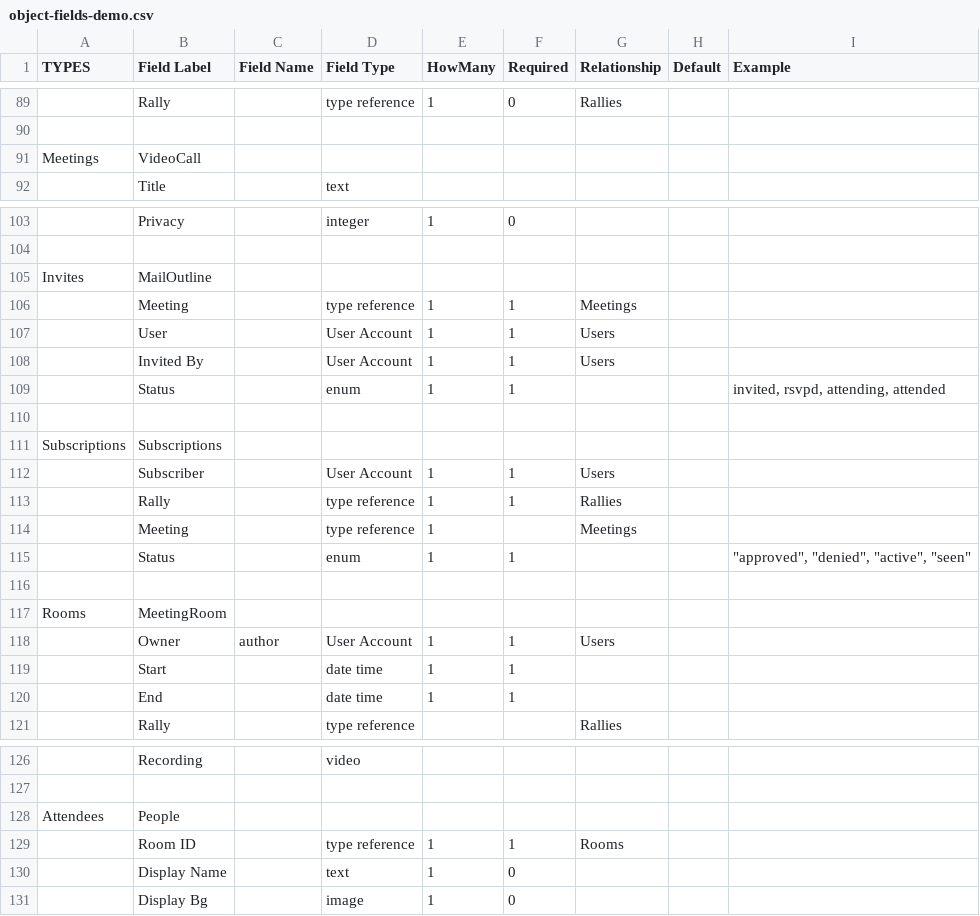
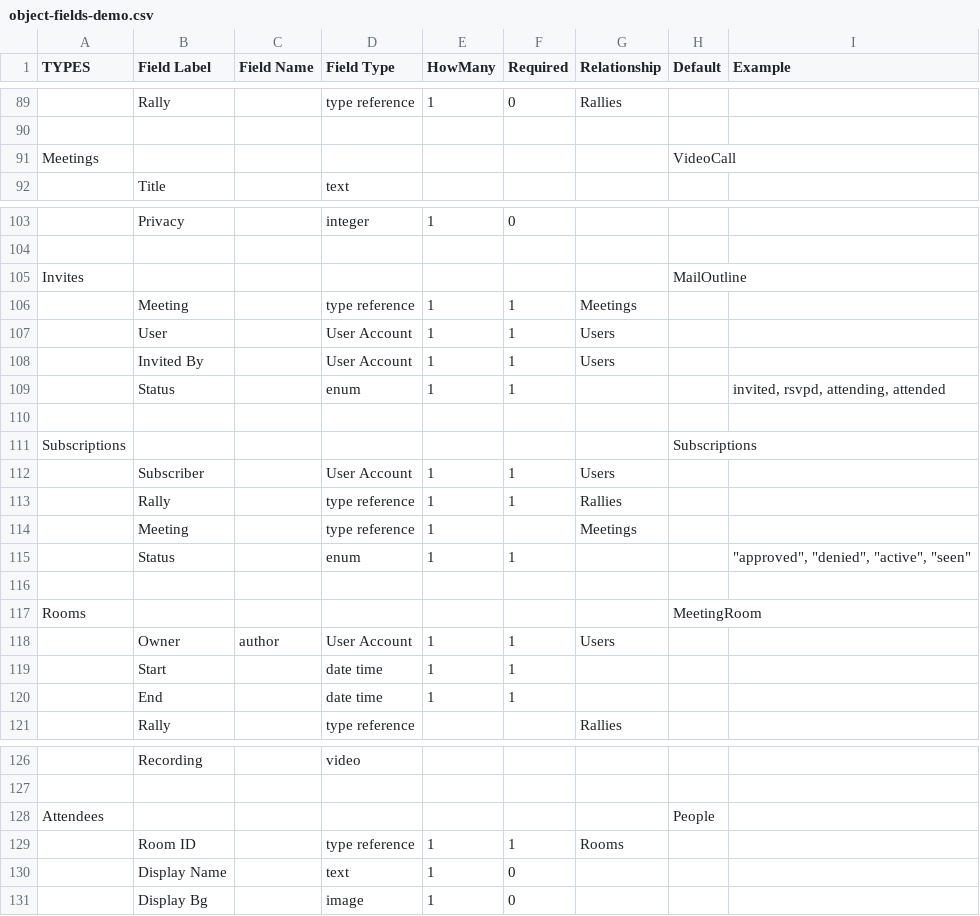
Before and after one commit to eliataylor/objects-actions, a CSV file: src/examples/object-fields-demo.csv, drawn as a sheet; only a part is shown, gaps mark what is left out; the diff covers the shown part only; the diff names each change by its address in the sheet, - before the commit and + after, or states it on an @@ line.

```diff
--- a/src/examples/object-fields-demo.csv
+++ b/src/examples/object-fields-demo.csv
-B91 (Field Label): VideoCall
+B91 (Field Label): (empty)
-H91 (Default): (empty)
+H91 (Default): VideoCall
-B105 (Field Label): MailOutline
+B105 (Field Label): (empty)
-H105 (Default): (empty)
+H105 (Default): MailOutline
-B111 (Field Label): Subscriptions
+B111 (Field Label): (empty)
-H111 (Default): (empty)
+H111 (Default): Subscriptions
-B117 (Field Label): MeetingRoom
+B117 (Field Label): (empty)
-H117 (Default): (empty)
+H117 (Default): MeetingRoom
-B128 (Field Label): People
+B128 (Field Label): (empty)
-H128 (Default): (empty)
+H128 (Default): People
```
Also changed, not shown: 24 edited cells elsewhere in this file, 5 other files.
